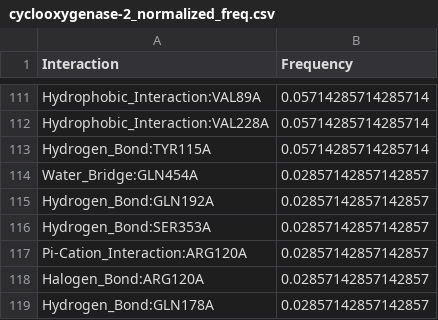
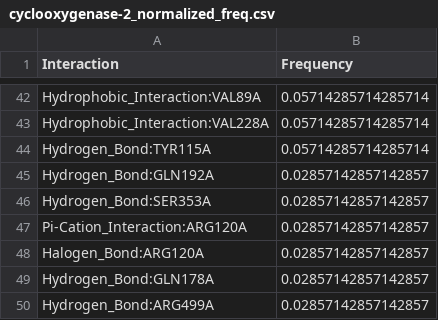
Before and after one commit to michabirklbauer/protein_docking, a CSV file: data/cyclooxygenase-2/results/cyclooxygenase-2_normalized_freq.csv, drawn as a sheet; only a part is shown, gaps mark what is left out; the shorter side is filled out with more unchanged rows; removed rows and columns are numbered as before the commit, all else as after; the diff covers the shown part only; the diff names each change by its address in the sheet, - before the commit and + after, or states it on an @@ line.

```diff
--- a/data/cyclooxygenase-2/results/cyclooxygenase-2_normalized_freq.csv
+++ b/data/cyclooxygenase-2/results/cyclooxygenase-2_normalized_freq.csv
-row 114: Water_Bridge:GLN454A | 0.02857142857142857
```
Also changed, not shown: 1 added row, 79 removed rows, 3 moved rows and 8 edited cells elsewhere in this file, data/cyclooxygenase-2/results/cyclooxygenase-2_freq.csv, data/cyclooxygenase-2/results_human/cyclooxygenase-2_human_freq.csv, 45 other files.
